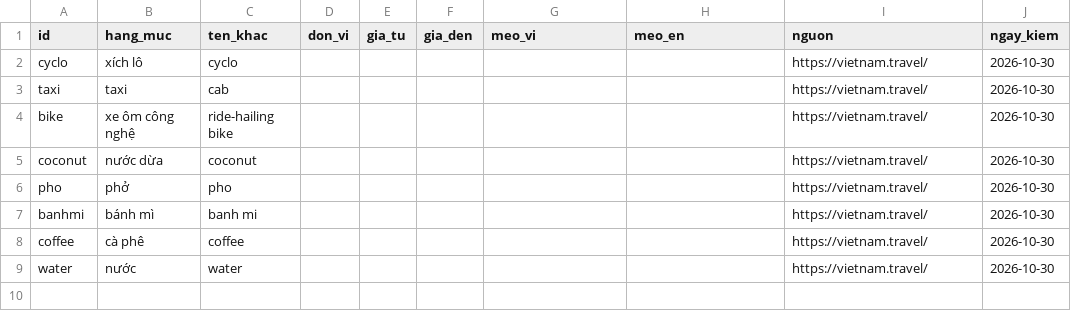
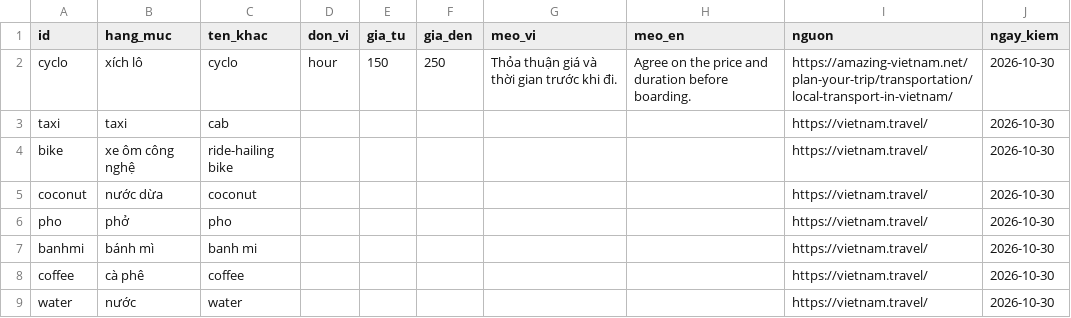
Before and after one commit to KoangWy/ask-saigon, a CSV file: web/data/gia_tham_khao.csv, drawn as a sheet.

Commit message:
fix(canned): provide sourced cyclo price example

```diff
--- a/web/data/gia_tham_khao.csv
+++ b/web/data/gia_tham_khao.csv
@@ -1,3 +1,3 @@
 id,hang_muc,ten_khac,don_vi,gia_tu,gia_den,meo_vi,meo_en,nguon,ngay_kiem
-cyclo,xích lô,cyclo,,,,,,https://vietnam.travel/,2026-10-30
+cyclo,xích lô,cyclo,hour,150,250,Thỏa thuận giá và thời gian trước khi đi.,Agree on the price and duration before boarding.,https://amazing-vietnam.net/plan-your-trip/transportation/local-transport-in-vietnam/,2026-10-30
 taxi,taxi,cab,,,,,,https://vietnam.travel/,2026-10-30
```
Also changed, not shown: 3 other files.
